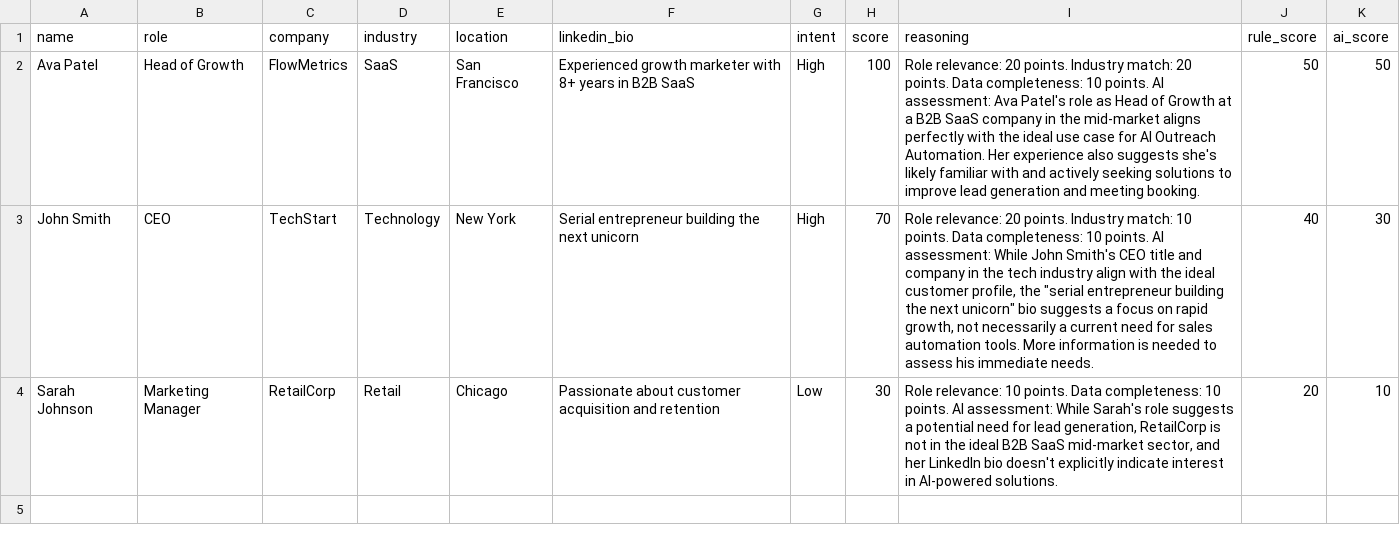
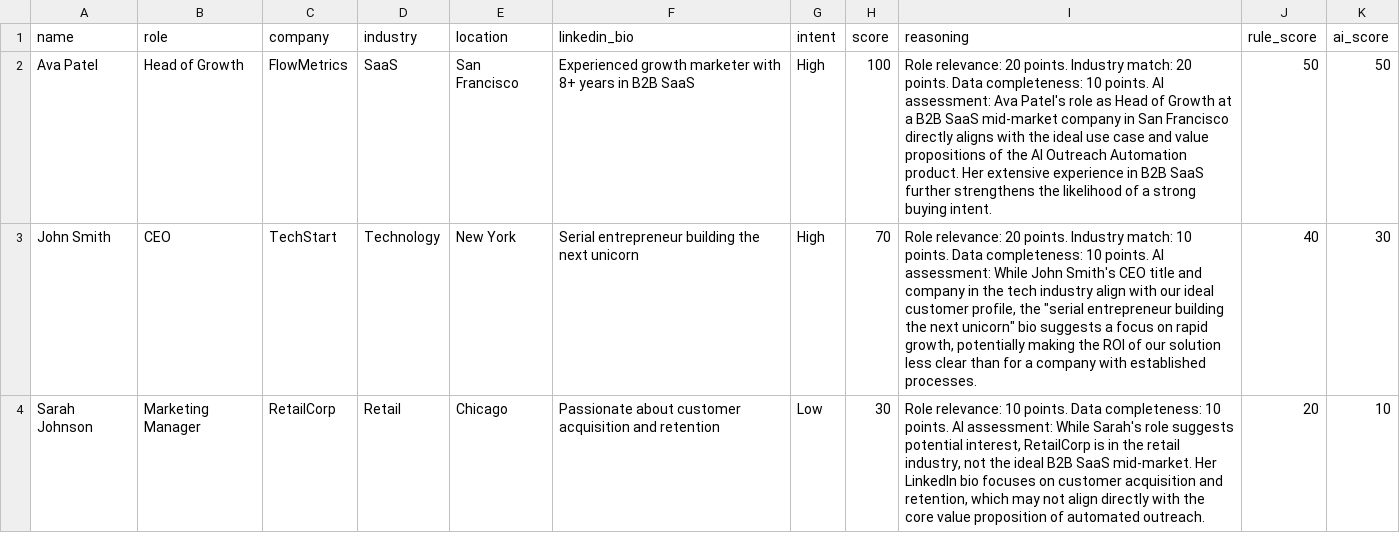
Before and after one commit to sharmaasahill/intent_scoring_api, a CSV file: scored_leads.csv, drawn as a sheet.

```diff
--- a/scored_leads.csv
+++ b/scored_leads.csv
@@ -1,4 +1,4 @@
 name,role,company,industry,location,linkedin_bio,intent,score,reasoning,rule_score,ai_score
-Ava Patel,Head of Growth,FlowMetrics,SaaS,San Francisco,Experienced growth marketer with 8+ years in B2B SaaS,High,100,Role relevance: 20 points. Industry match: 20 points. Data completeness: 10 points. AI assessment: Ava Patel's role as Head of Growth at a B2B SaaS company in the mid-market aligns perfectly with the ideal use case for AI Outreach Automation.  Her experience also suggests she's likely familiar with and actively seeking solutions to improve lead generation and meeting booking.,50,50
-John Smith,CEO,TechStart,Technology,New York,Serial entrepreneur building the next unicorn,High,70,"Role relevance: 20 points. Industry match: 10 points. Data completeness: 10 points. AI assessment: While John Smith's CEO title and company in the tech industry align with the ideal customer profile,  the ""serial entrepreneur building the next unicorn"" bio suggests a focus on rapid growth, not necessarily a current need for sales automation tools.  More information is needed to assess his immediate needs.",40,30
-Sarah Johnson,Marketing Manager,RetailCorp,Retail,Chicago,Passionate about customer acquisition and retention,Low,30,"Role relevance: 10 points. Data completeness: 10 points. AI assessment: While Sarah's role suggests a potential need for lead generation, RetailCorp is not in the ideal B2B SaaS mid-market sector, and her LinkedIn bio doesn't explicitly indicate interest in AI-powered solutions.",20,10
+Ava Patel,Head of Growth,FlowMetrics,SaaS,San Francisco,Experienced growth marketer with 8+ years in B2B SaaS,High,100,Role relevance: 20 points. Industry match: 20 points. Data completeness: 10 points. AI assessment: Ava Patel's role as Head of Growth at a B2B SaaS mid-market company in San Francisco directly aligns with the ideal use case and value propositions of the AI Outreach Automation product.  Her extensive experience in B2B SaaS further strengthens the likelihood of a strong buying intent.,50,50
+John Smith,CEO,TechStart,Technology,New York,Serial entrepreneur building the next unicorn,High,70,"Role relevance: 20 points. Industry match: 10 points. Data completeness: 10 points. AI assessment: While John Smith's CEO title and company in the tech industry align with our ideal customer profile,  the ""serial entrepreneur building the next unicorn"" bio suggests a focus on rapid growth, potentially making the ROI of our solution less clear than for a company with established processes.",40,30
+Sarah Johnson,Marketing Manager,RetailCorp,Retail,Chicago,Passionate about customer acquisition and retention,Low,30,"Role relevance: 10 points. Data completeness: 10 points. AI assessment: While Sarah's role suggests potential interest, RetailCorp is in the retail industry, not the ideal B2B SaaS mid-market.  Her LinkedIn bio focuses on customer acquisition and retention, which may not align directly with the core value proposition of automated outreach.",20,10
```
Also changed, not shown: 4 other files.
